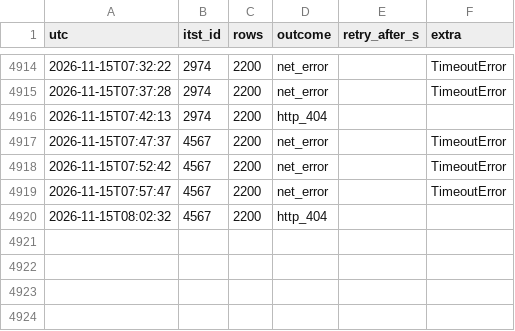
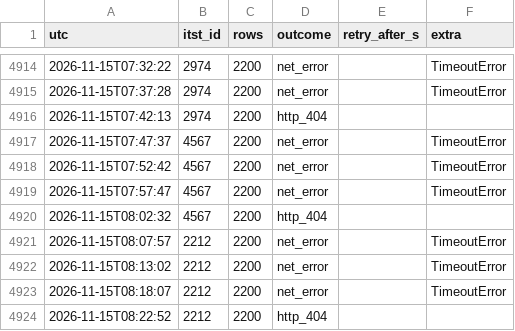
Before and after one commit to yeah-genie/JJUK_GO, a CSV file: meta/call_log.csv, drawn as a sheet; only a part is shown, gaps mark what is left out.

```diff
--- a/meta/call_log.csv
+++ b/meta/call_log.csv
@@ -4920 +4920,5 @@ utc,itst_id,rows,outcome,retry_after_s,extra
 2026-11-15T08:02:32,4567,2200,http_404,,
+2026-11-15T08:07:57,2212,2200,net_error,,TimeoutError
+2026-11-15T08:13:02,2212,2200,net_error,,TimeoutError
+2026-11-15T08:18:07,2212,2200,net_error,,TimeoutError
+2026-11-15T08:22:52,2212,2200,http_404,,
```
Also changed, not shown: 5 other files.
